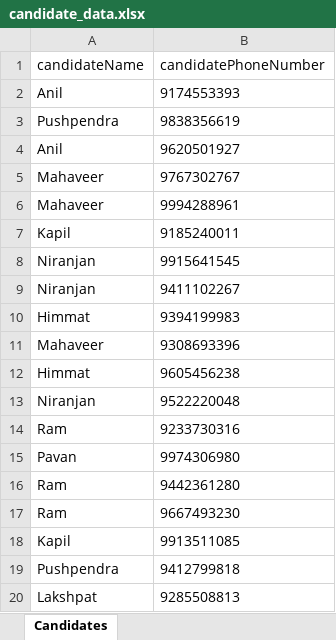
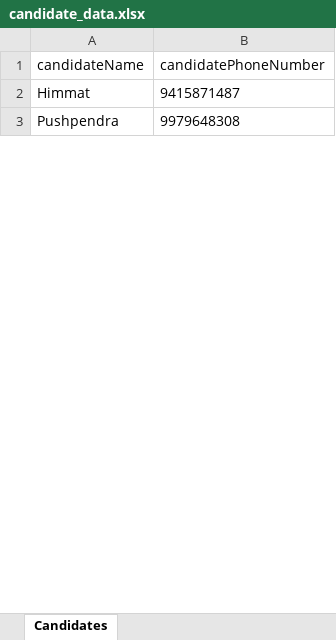
Before and after one commit to Akhilrajk389/VL-Portal-Automation, an Excel workbook: candidate_data.xlsx, sheet Candidates, drawn as a sheet; only a part is shown; values as stored, in another font and other column widths than the file's, no borders; removed rows and columns are numbered as before the commit, all else as after; the diff covers the shown part only; the diff names each change by its address in the sheet, - before the commit and + after, or states it on an @@ line.

```diff
--- a/candidate_data.xlsx (sheet Candidates)
+++ b/candidate_data.xlsx (sheet Candidates)
-row 2: Anil | 9174553393
-row 3: Pushpendra | 9838356619
-row 4: Anil | 9620501927
-row 5: Mahaveer | 9767302767
-row 6: Mahaveer | 9994288961
-row 7: Kapil | 9185240011
-row 8: Niranjan | 9915641545
-row 9: Niranjan | 9411102267
-B2 (candidatePhoneNumber): 9394199983
+B2 (candidatePhoneNumber): 9415871487
-row 11: Mahaveer | 9308693396
-row 12: Himmat | 9605456238
-row 13: Niranjan | 9522220048
-row 14: Ram | 9233730316
-row 15: Pavan | 9974306980
-row 16: Ram | 9442361280
-row 17: Ram | 9667493230
-row 18: Kapil | 9913511085
-B3 (candidatePhoneNumber): 9412799818
+B3 (candidatePhoneNumber): 9979648308
-row 20: Lakshpat | 9285508813
```
Also changed, not shown: 28 added rows and 11 removed rows elsewhere in this sheet, 4 other files.
